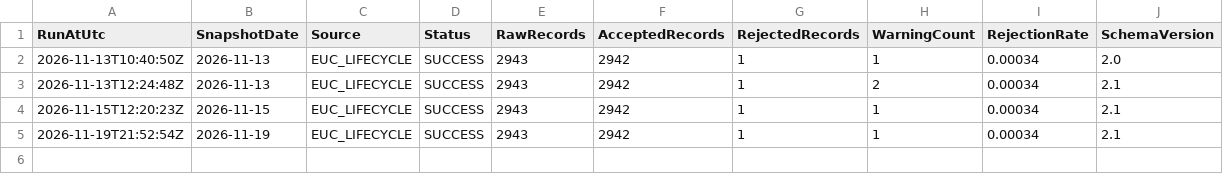
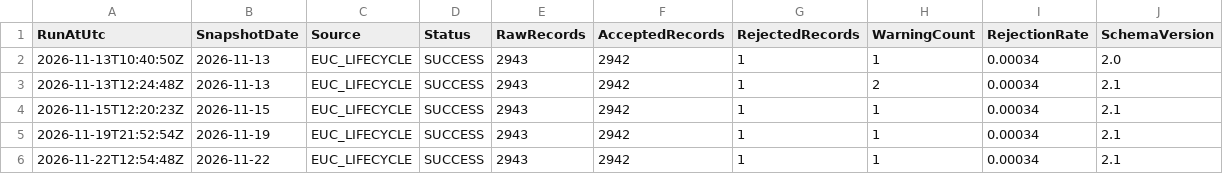
Before and after one commit to Renard-Dehenau/euc-lifecycle-data, a CSV file: data/metadata/microsoft-lifecycle-statistics-history.csv, drawn as a sheet; the diff names each change by its address in the sheet, - before the commit and + after, or states it on an @@ line.

```diff
--- a/data/metadata/microsoft-lifecycle-statistics-history.csv
+++ b/data/metadata/microsoft-lifecycle-statistics-history.csv
+row 6: 2026-11-22T12:54:48Z | 2026-11-22 | EUC_LIFECYCLE | SUCCESS | 2943 | 2942 | 1 | 1 | 0.00034 | 2.1
```
Also changed, not shown: data/metadata/microsoft-lifecycle-statistics.csv, data/rejected/microsoft-lifecycle-rejected.csv, 2 other files.
